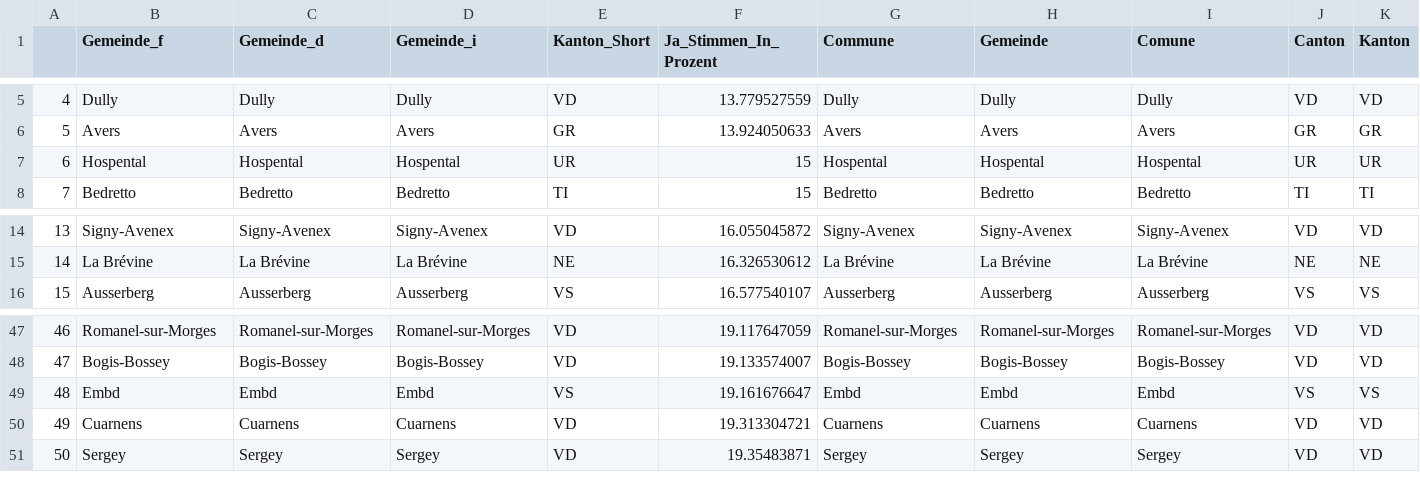
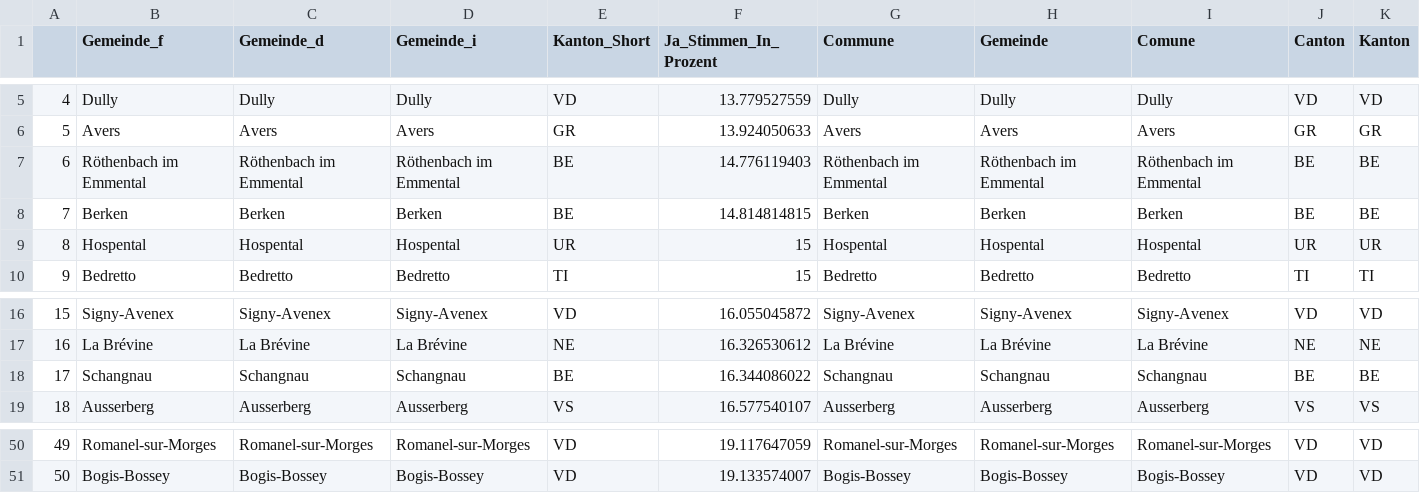
Before and after one commit to awp-finanznachrichten/lena_november2021, a CSV file: Tableaux/jug_flop.csv, drawn as a sheet; only a part is shown, gaps mark what is left out; removed rows and columns are numbered as before the commit, all else as after; rows hold the shown columns only; the diff names each change by its address in the sheet, - before the commit and + after, or states it on an @@ line.

```diff
--- a/Tableaux/jug_flop.csv
+++ b/Tableaux/jug_flop.csv
+row 7: 6 | Röthenbach im Emmental | Röthenbach im Emmental | Röthenbach im Emmental | BE | 14.776119403 | Röthenbach im Emmental | Röthenbach im Emmental | Röthenbach im Emmental | BE | BE
+row 8: 7 | Berken | Berken | Berken | BE | 14.814814815 | Berken | Berken | Berken | BE | BE
@@ column A renumbered between rows 9 and 51 @@
+row 18: 17 | Schangnau | Schangnau | Schangnau | BE | 16.344086022 | Schangnau | Schangnau | Schangnau | BE | BE
-row 49: 48 | Embd | Embd | Embd | VS | 19.161676647 | Embd | Embd | Embd | VS | VS
-row 50: 49 | Cuarnens | Cuarnens | Cuarnens | VD | 19.313304721 | Cuarnens | Cuarnens | Cuarnens | VD | VD
-row 51: 50 | Sergey | Sergey | Sergey | VD | 19.35483871 | Sergey | Sergey | Sergey | VD | VD
```
Also changed, not shown: Tableaux/covid_flop.csv, Tableaux/infi_flop.csv, 2 other files.
